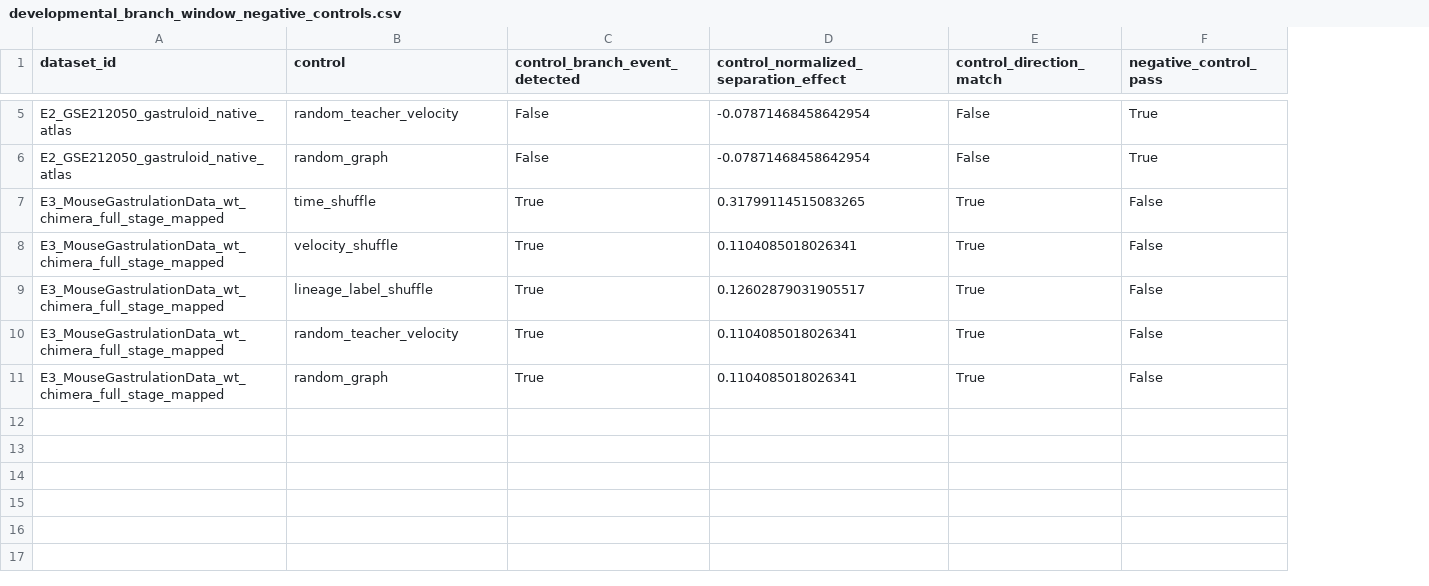
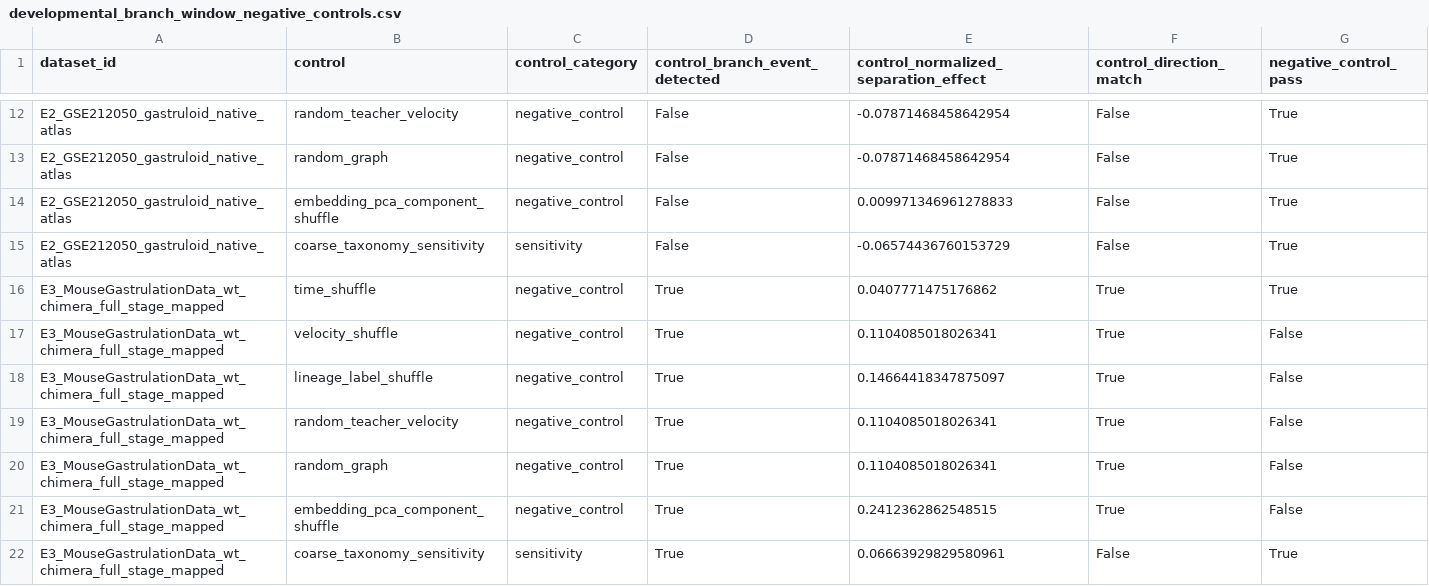
Before and after one commit to PeiXiangWang/devvcell_virtual_cell, a CSV file: tables/developmental_branch_window_negative_controls.csv, drawn as a sheet; only a part is shown, gaps mark what is left out; addresses are those after the commit; the diff covers the shown part only; the diff names each change by its address in the sheet, - before the commit and + after, or states it on an @@ line.

```diff
--- a/tables/developmental_branch_window_negative_controls.csv
+++ b/tables/developmental_branch_window_negative_controls.csv
+column C (control_category), rows 12-13: negative_control | negative_control; rows 16-20: all negative_control
+row 14: E2_GSE212050_gastruloid_native_atlas | embedding_pca_component_shuffle | negative_control | False | 0.009971346961278833 | False | True
+row 15: E2_GSE212050_gastruloid_native_atlas | coarse_taxonomy_sensitivity | sensitivity | False | -0.06574436760153729 | False | True
-E16: 0.31799114515083265
+E16: 0.0407771475176862
-G16 (negative_control_pass): False
+G16 (negative_control_pass): True
-E18: 0.12602879031905517
+E18: 0.14664418347875097
+row 21: E3_MouseGastrulationData_wt_chimera_full_stage_mapped | embedding_pca_component_shuffle | negative_control | True | 0.2412362862548515 | True | False
+row 22: E3_MouseGastrulationData_wt_chimera_full_stage_mapped | coarse_taxonomy_sensitivity | sensitivity | True | 0.06663929829580961 | False | True
```
Also changed, not shown: 7 added rows and 2 edited cells elsewhere in this file, tables/developmental_branch_window_baselines.csv, tables/developmental_branch_window_order_parameters.csv, 26 other files.
